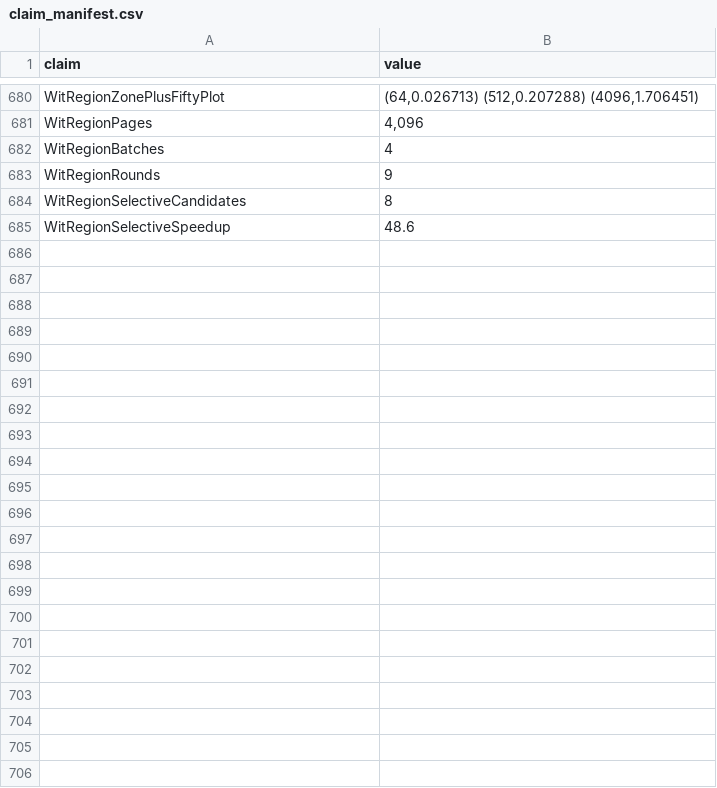
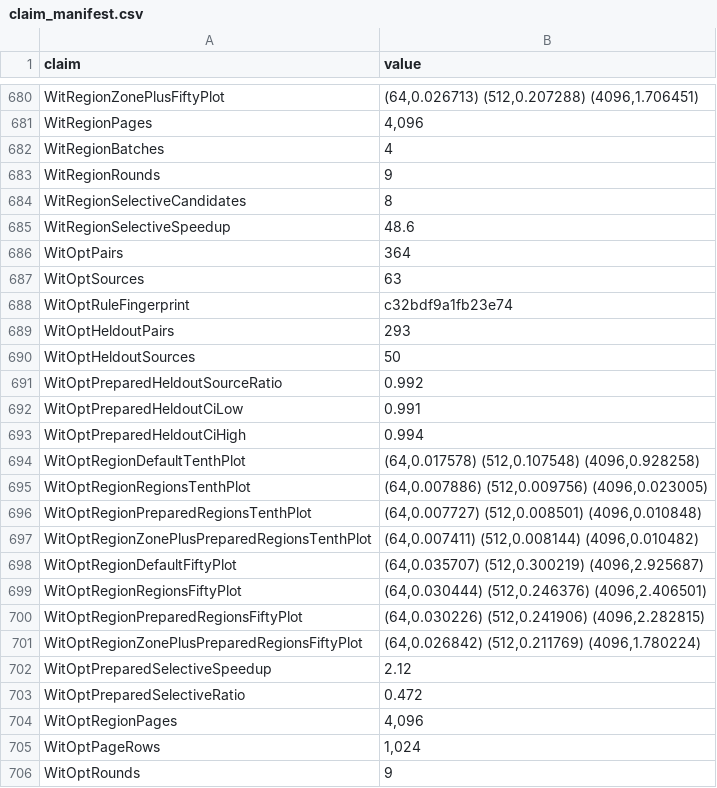
Before and after one commit to clumsyspeedboat/witness, a CSV file: experiments/results/claim_manifest.csv, drawn as a sheet; only a part is shown, gaps mark what is left out.

Commit message:
Prepare reproducible ICDE 2027 code artifact and reviewer verification path

```diff
--- a/experiments/results/claim_manifest.csv
+++ b/experiments/results/claim_manifest.csv
@@ -752 +752,22 @@ WitRegionSelectiveCandidates,8
 WitRegionSelectiveSpeedup,48.6
+WitOptPairs,364
+WitOptSources,63
+WitOptRuleFingerprint,c32bdf9a1fb23e74
+WitOptHeldoutPairs,293
+WitOptHeldoutSources,50
+WitOptPreparedHeldoutSourceRatio,0.992
+WitOptPreparedHeldoutCiLow,0.991
+WitOptPreparedHeldoutCiHigh,0.994
+WitOptRegionDefaultTenthPlot,"(64,0.017578) (512,0.107548) (4096,0.928258)"
+WitOptRegionRegionsTenthPlot,"(64,0.007886) (512,0.009756) (4096,0.023005)"
+WitOptRegionPreparedRegionsTenthPlot,"(64,0.007727) (512,0.008501) (4096,0.010848)"
+WitOptRegionZonePlusPreparedRegionsTenthPlot,"(64,0.007411) (512,0.008144) (4096,0.010482)"
+WitOptRegionDefaultFiftyPlot,"(64,0.035707) (512,0.300219) (4096,2.925687)"
+WitOptRegionRegionsFiftyPlot,"(64,0.030444) (512,0.246376) (4096,2.406501)"
+WitOptRegionPreparedRegionsFiftyPlot,"(64,0.030226) (512,0.241906) (4096,2.282815)"
+WitOptRegionZonePlusPreparedRegionsFiftyPlot,"(64,0.026842) (512,0.211769) (4096,1.780224)"
+WitOptPreparedSelectiveSpeedup,2.12
+WitOptPreparedSelectiveRatio,0.472
+WitOptRegionPages,"4,096"
+WitOptPageRows,"1,024"
+WitOptRounds,9
```
Also changed, not shown: 35 other files.
